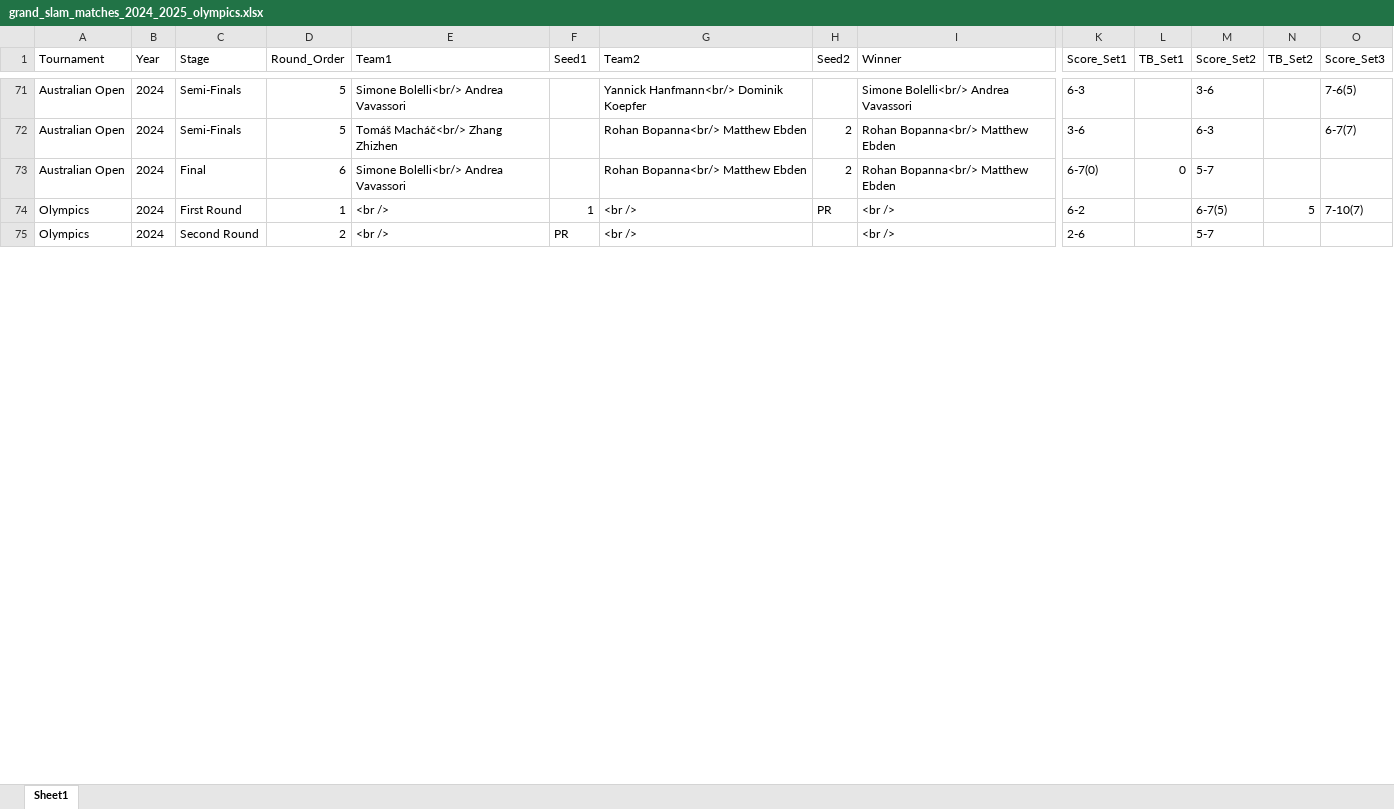
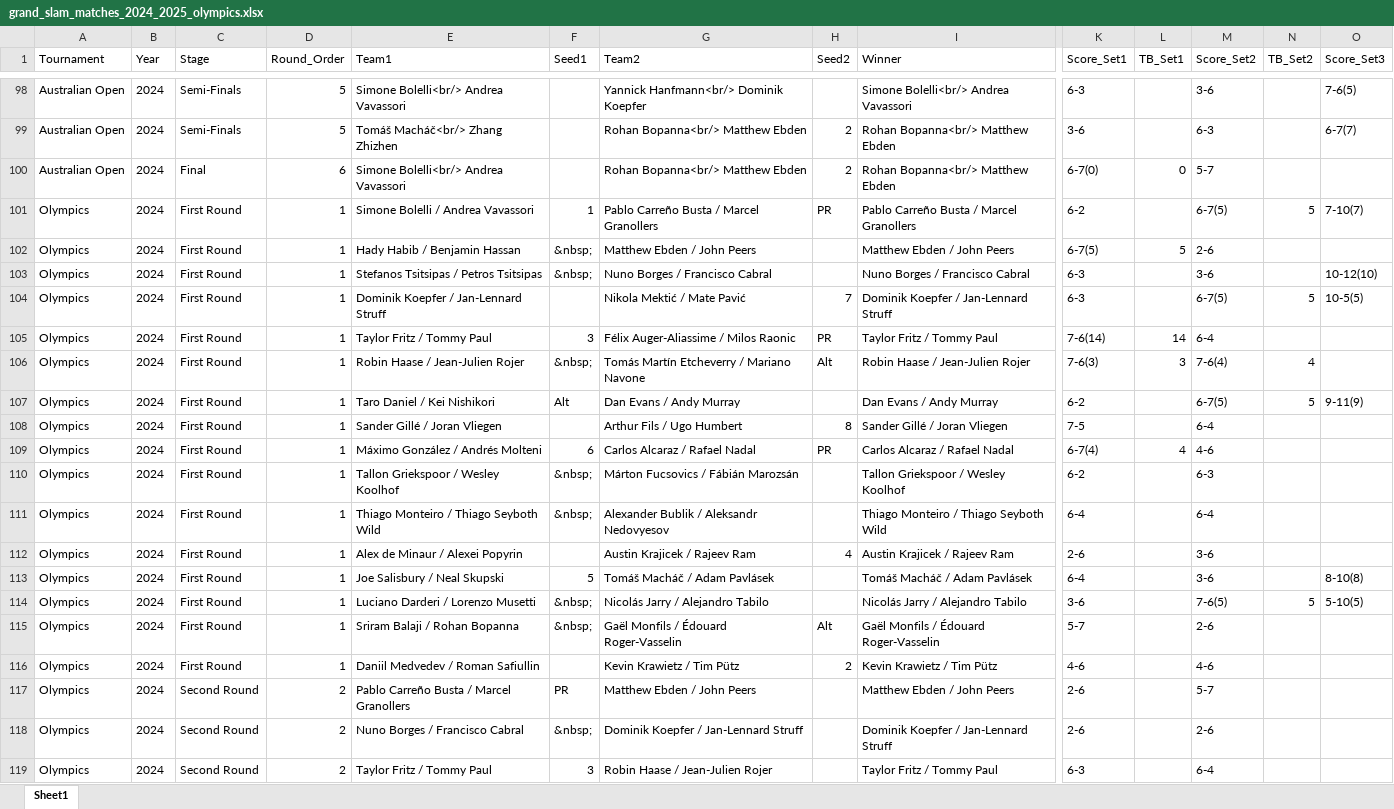
Before and after one commit to AEGDDI/tennis-homophily, an Excel workbook: data/atp/grand_slam_matches_2024_2025_olympics.xlsx, sheet Sheet1, drawn as a sheet; only a part is shown, gaps mark what is left out; values as stored, in another font and other column widths than the file's, no borders; addresses are those after the commit; rows hold the shown columns only; the diff covers the shown part only; the diff names each change by its address in the sheet, - before the commit and + after, or states it on an @@ line.

```diff
--- a/data/atp/grand_slam_matches_2024_2025_olympics.xlsx (sheet Sheet1)
+++ b/data/atp/grand_slam_matches_2024_2025_olympics.xlsx (sheet Sheet1)
-E101 (Team1): <br />
+E101 (Team1): Simone Bolelli / Andrea Vavassori
-G101 (Team2): <br />
+G101 (Team2): Pablo Carreño Busta / Marcel Granollers
-I101 (Winner): <br />
+I101 (Winner): Pablo Carreño Busta / Marcel Granollers
+row 102: Olympics | 2024 | First Round | 1 | Hady Habib / Benjamin Hassan | &nbsp; | Matthew Ebden / John Peers |  | Matthew Ebden / John Peers | 6-7(5) | 5 | 2-6
+row 103: Olympics | 2024 | First Round | 1 | Stefanos Tsitsipas / Petros Tsitsipas | &nbsp; | Nuno Borges / Francisco Cabral |  | Nuno Borges / Francisco Cabral | 6-3 |  | 3-6 |  | 10-12(10)
+row 104: Olympics | 2024 | First Round | 1 | Dominik Koepfer / Jan-Lennard Struff |  | Nikola Mektić / Mate Pavić | 7 | Dominik Koepfer / Jan-Lennard Struff | 6-3 |  | 6-7(5) | 5 | 10-5(5)
+row 105: Olympics | 2024 | First Round | 1 | Taylor Fritz / Tommy Paul | 3 | Félix Auger-Aliassime / Milos Raonic | PR | Taylor Fritz / Tommy Paul | 7-6(14) | 14 | 6-4
+row 106: Olympics | 2024 | First Round | 1 | Robin Haase / Jean-Julien Rojer | &nbsp; | Tomás Martín Etcheverry / Mariano Navone | Alt | Robin Haase / Jean-Julien Rojer | 7-6(3) | 3 | 7-6(4) | 4
+row 107: Olympics | 2024 | First Round | 1 | Taro Daniel / Kei Nishikori | Alt | Dan Evans / Andy Murray |  | Dan Evans / Andy Murray | 6-2 |  | 6-7(5) | 5 | 9-11(9)
+row 108: Olympics | 2024 | First Round | 1 | Sander Gillé / Joran Vliegen |  | Arthur Fils / Ugo Humbert | 8 | Sander Gillé / Joran Vliegen | 7-5 |  | 6-4
+row 109: Olympics | 2024 | First Round | 1 | Máximo González / Andrés Molteni | 6 | Carlos Alcaraz / Rafael Nadal | PR | Carlos Alcaraz / Rafael Nadal | 6-7(4) | 4 | 4-6
+row 110: Olympics | 2024 | First Round | 1 | Tallon Griekspoor / Wesley Koolhof | &nbsp; | Márton Fucsovics / Fábián Marozsán |  | Tallon Griekspoor / Wesley Koolhof | 6-2 |  | 6-3
+row 111: Olympics | 2024 | First Round | 1 | Thiago Monteiro / Thiago Seyboth Wild | &nbsp; | Alexander Bublik / Aleksandr Nedovyesov |  | Thiago Monteiro / Thiago Seyboth Wild | 6-4 |  | 6-4
+row 112: Olympics | 2024 | First Round | 1 | Alex de Minaur / Alexei Popyrin |  | Austin Krajicek / Rajeev Ram | 4 | Austin Krajicek / Rajeev Ram | 2-6 |  | 3-6
+row 113: Olympics | 2024 | First Round | 1 | Joe Salisbury / Neal Skupski | 5 | Tomáš Macháč / Adam Pavlásek |  | Tomáš Macháč / Adam Pavlásek | 6-4 |  | 3-6 |  | 8-10(8)
+row 114: Olympics | 2024 | First Round | 1 | Luciano Darderi / Lorenzo Musetti | &nbsp; | Nicolás Jarry / Alejandro Tabilo |  | Nicolás Jarry / Alejandro Tabilo | 3-6 |  | 7-6(5) | 5 | 5-10(5)
+row 115: Olympics | 2024 | First Round | 1 | Sriram Balaji / Rohan Bopanna | &nbsp; | Gaël Monfils / Édouard Roger-Vasselin | Alt | Gaël Monfils / Édouard Roger-Vasselin | 5-7 |  | 2-6
+row 116: Olympics | 2024 | First Round | 1 | Daniil Medvedev / Roman Safiullin |  | Kevin Krawietz / Tim Pütz | 2 | Kevin Krawietz / Tim Pütz | 4-6 |  | 4-6
-E117 (Team1): <br />
+E117 (Team1): Pablo Carreño Busta / Marcel Granollers
-G117 (Team2): <br />
+G117 (Team2): Matthew Ebden / John Peers
-I117 (Winner): <br />
+I117 (Winner): Matthew Ebden / John Peers
+row 118: Olympics | 2024 | Second Round | 2 | Nuno Borges / Francisco Cabral | &nbsp; | Dominik Koepfer / Jan-Lennard Struff |  | Dominik Koepfer / Jan-Lennard Struff | 2-6 |  | 2-6
+row 119: Olympics | 2024 | Second Round | 2 | Taylor Fritz / Tommy Paul | 3 | Robin Haase / Jean-Julien Rojer |  | Taylor Fritz / Tommy Paul | 6-3 |  | 6-4
```
Also changed, not shown: 37 added rows and 24 edited cells elsewhere in this sheet, data/atp/grand_slam_matches_2018_2025.xlsx, data/atp/men_matches.xlsx, 10 other files.
